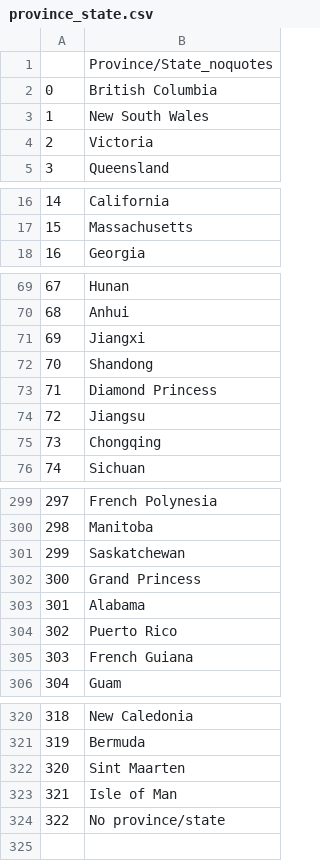
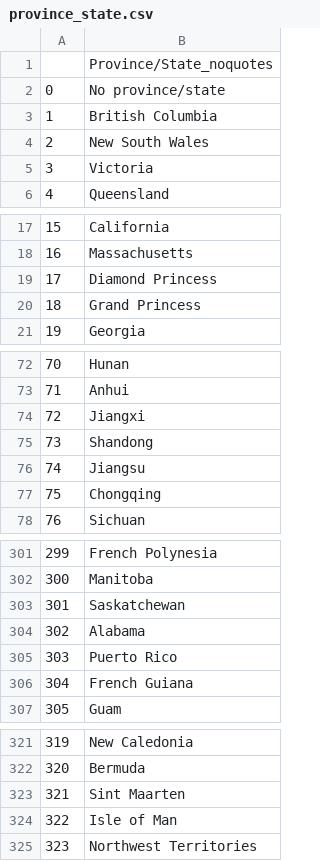
Before and after one commit to kingbd2/covid-analysis, a CSV file: covid/province_state.csv, drawn as a sheet; only a part is shown, gaps mark what is left out; addresses are those after the commit; the diff names each change by its address in the sheet, - before the commit and + after, or states it on an @@ line.

```diff
--- a/covid/province_state.csv
+++ b/covid/province_state.csv
+row 2: 0 | No province/state
@@ column A renumbered from row 3 down @@
@@ row 73 moved to row 19: 17 @@
@@ row 302 moved to row 20: 18 @@
-B325: No province/state
+B325: Northwest Territories
```
Also changed, not shown: covid/country.csv, 4 other files.
